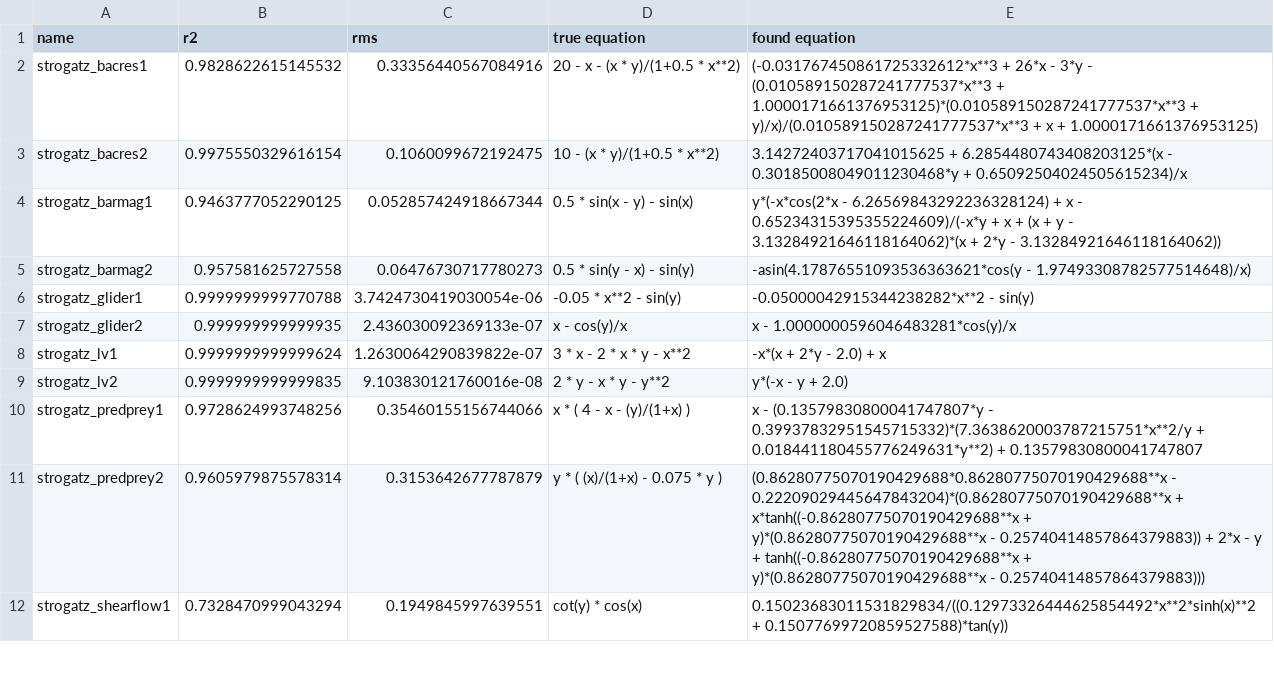
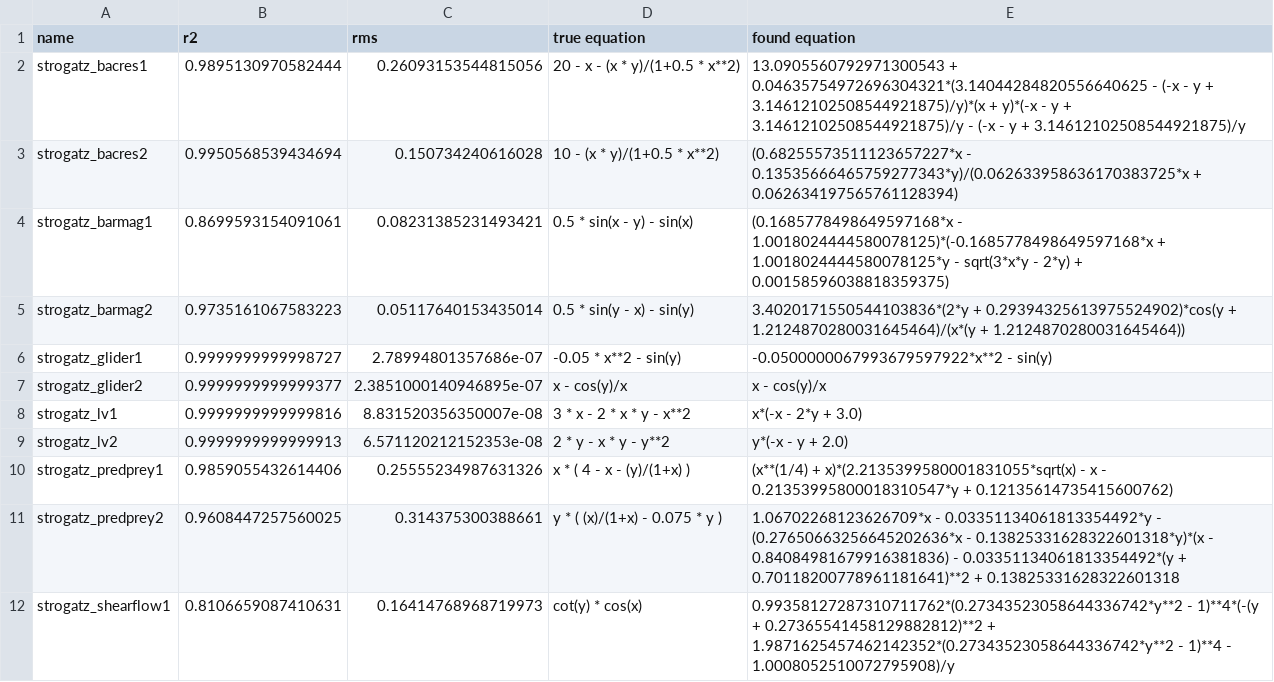
Before and after one commit to janoPig/HROCH, a CSV file: ci-test/results/strogatz_win.csv, drawn as a sheet; only a part is shown; the diff covers the shown part only.

Commit message:
Commit from GitHub Actions (Strogatz - windows)

```diff
--- a/ci-test/results/strogatz_win.csv
+++ b/ci-test/results/strogatz_win.csv
@@ -1,12 +1,12 @@
 name,r2,rms,true equation,found equation
-strogatz_bacres1,0.9828622615145532,0.33356440567084916, 20 - x - (x * y)/(1+0.5 * x**2),(-0.031767450861725332612*x**3 + 26*x - 3*y - (0.010589150287241777537*x**3 + 1.0000171661376953125)*(0.010589150287241777537*x**3 + y)/x)/(0.010589150287241777537*x**3 + x + 1.0000171661376953125)
-strogatz_bacres2,0.9975550329616154,0.1060099672192475, 10 - (x * y)/(1+0.5 * x**2),3.14272403717041015625 + 6.2854480743408203125*(x - 0.30185008049011230468*y + 0.65092504024505615234)/x
-strogatz_barmag1,0.9463777052290125,0.052857424918667344, 0.5 * sin(x - y) - sin(x),y*(-x*cos(2*x - 6.26569843292236328124) + x - 0.65234315395355224609)/(-x*y + x + (x + y - 3.13284921646118164062)*(x + 2*y - 3.13284921646118164062))
-strogatz_barmag2,0.957581625727558,0.06476730717780273, 0.5 * sin(y - x) - sin(y),-asin(4.17876551093536363621*cos(y - 1.97493308782577514648)/x)
-strogatz_glider1,0.9999999999770788,3.7424730419030054e-06, -0.05 * x**2 - sin(y),-0.05000042915344238282*x**2 - sin(y)
-strogatz_glider2,0.999999999999935,2.436030092369133e-07, x - cos(y)/x,x - 1.0000000596046483281*cos(y)/x
-strogatz_lv1,0.9999999999999624,1.2630064290839822e-07, 3  * x - 2  * x * y - x**2,-x*(x + 2*y - 2.0) + x
-strogatz_lv2,0.9999999999999835,9.103830121760016e-08, 2 * y - x * y - y**2,y*(-x - y + 2.0)
-strogatz_predprey1,0.9728624993748256,0.35460155156744066, x  * ( 4 - x - (y)/(1+x) ),x - (0.13579830800041747807*y - 0.39937832951545715332)*(7.3638620003787215751*x**2/y + 0.018441180455776249631*y**2) + 0.13579830800041747807
-strogatz_predprey2,0.9605979875578314,0.3153642677787879, y * ( (x)/(1+x) - 0.075 * y ),(0.86280775070190429688*0.86280775070190429688**x - 0.22209029445647843204)*(0.86280775070190429688**x + x*tanh((-0.86280775070190429688**x + y)*(0.86280775070190429688**x - 0.25740414857864379883)) + 2*x - y + tanh((-0.86280775070190429688**x + y)*(0.86280775070190429688**x - 0.25740414857864379883)))
-strogatz_shearflow1,0.7328470999043294,0.1949845997639551, cot(y) * cos(x),0.15023683011531829834/((0.12973326444625854492*x**2*sinh(x)**2 + 0.15077699720859527588)*tan(y))
+strogatz_bacres1,0.9895130970582444,0.26093153544815056, 20 - x - (x * y)/(1+0.5 * x**2),13.0905560792971300543 + 0.04635754972696304321*(3.14044284820556640625 - (-x - y + 3.14612102508544921875)/y)*(x + y)*(-x - y + 3.14612102508544921875)/y - (-x - y + 3.14612102508544921875)/y
+strogatz_bacres2,0.9950568539434694,0.150734240616028, 10 - (x * y)/(1+0.5 * x**2),(0.68255573511123657227*x - 0.13535666465759277343*y)/(0.062633958636170383725*x + 0.062634197565761128394)
+strogatz_barmag1,0.8699593154091061,0.08231385231493421, 0.5 * sin(x - y) - sin(x),(0.1685778498649597168*x - 1.0018024444580078125)*(-0.1685778498649597168*x + 1.0018024444580078125*y - sqrt(3*x*y - 2*y) + 0.00158596038818359375)
+strogatz_barmag2,0.9735161067583223,0.05117640153435014, 0.5 * sin(y - x) - sin(y),3.4020171550544103836*(2*y + 0.29394325613975524902)*cos(y + 1.2124870280031645464)/(x*(y + 1.2124870280031645464))
+strogatz_glider1,0.9999999999998727,2.78994801357686e-07, -0.05 * x**2 - sin(y),-0.0500000067993679597922*x**2 - sin(y)
+strogatz_glider2,0.9999999999999377,2.3851000140946895e-07, x - cos(y)/x,x - cos(y)/x
+strogatz_lv1,0.9999999999999816,8.831520356350007e-08, 3  * x - 2  * x * y - x**2,x*(-x - 2*y + 3.0)
+strogatz_lv2,0.9999999999999913,6.571120212152353e-08, 2 * y - x * y - y**2,y*(-x - y + 2.0)
+strogatz_predprey1,0.9859055432614406,0.25555234987631326, x  * ( 4 - x - (y)/(1+x) ),(x**(1/4) + x)*(2.2135399580001831055*sqrt(x) - x - 0.21353995800018310547*y + 0.12135614735415600762)
+strogatz_predprey2,0.9608447257560025,0.314375300388661, y * ( (x)/(1+x) - 0.075 * y ),1.06702268123626709*x - 0.03351134061813354492*y - (0.27650663256645202636*x - 0.13825331628322601318*y)*(x - 0.84084981679916381836) - 0.03351134061813354492*(y + 0.70118200778961181641)**2 + 0.13825331628322601318
+strogatz_shearflow1,0.8106659087410631,0.16414768968719973, cot(y) * cos(x),0.99358127287310711762*(0.27343523058644336742*y**2 - 1)**4*(-(y + 0.27365541458129882812)**2 + 1.9871625457462142352*(0.27343523058644336742*y**2 - 1)**4 - 1.0008052510072795908)/y
```
Also changed, not shown: 9 edited cells elsewhere in this file.
